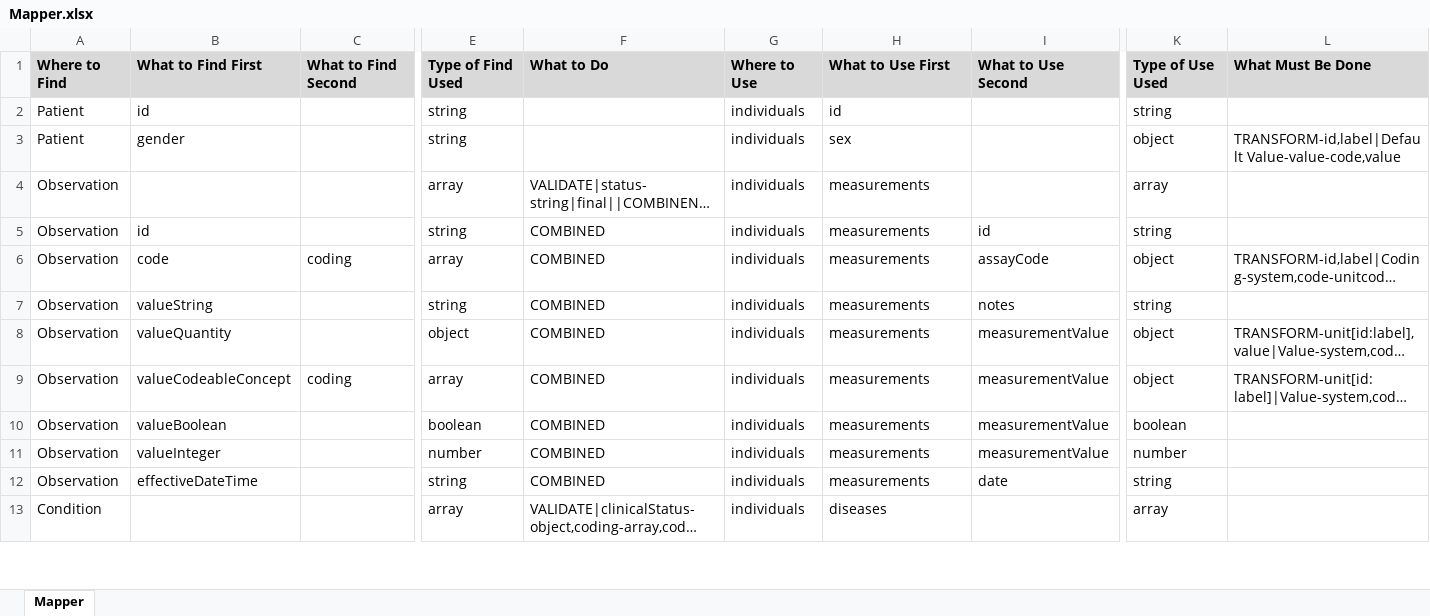
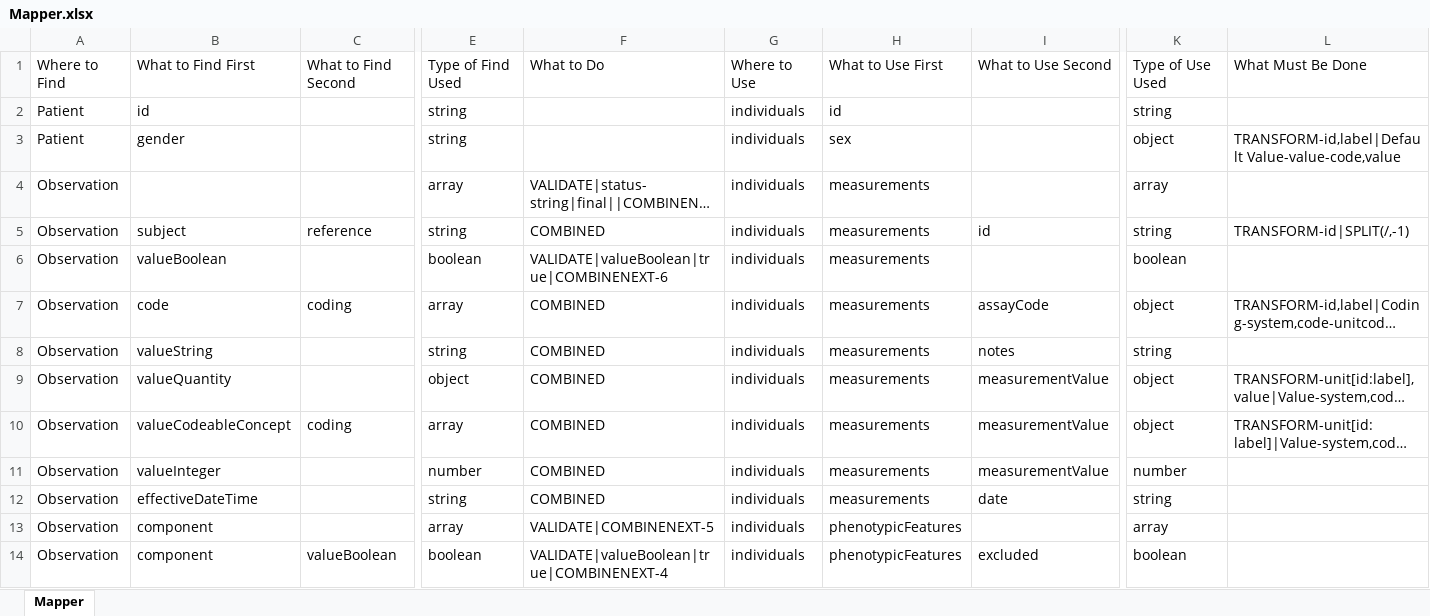
Before and after one commit to swrepo14461/ETL-FHIR-Beacon, an Excel workbook: Mapper.xlsx, sheet Mapper, drawn as a sheet; only a part is shown, gaps mark what is left out; the shorter side is filled out with more unchanged rows; long unchanged cells end in …; values as stored, in another font and other column widths than the file's, no borders; removed rows and columns are numbered as before the commit, all else as after; rows hold the shown columns only; the diff covers the shown part only; the diff names each change by its address in the sheet, - before the commit and + after, or states it on an @@ line.

Commit message:
adjustment to Observation.valueBoolean Observation.subject.reference Observation.component[] Condition.subject.reference Procedure.subject.reference AllergyIntolerance.patient.reference Drop Medication.id MedicationDispense.subject.reference MedicationDispense.dosageInstruction[] FamilyMemberHistory.subject.reference

```diff
--- a/Mapper.xlsx (sheet Mapper)
+++ b/Mapper.xlsx (sheet Mapper)
@@ A1:L1 fill: #D9D9D9 → none, bold: on → off @@
-B5: id
+B5: subject
-C5: (empty)
+C5: reference
-L5: (empty)
+L5: TRANSFORM-id|SPLIT(/,-1)
+row 6: Observation | valueBoolean |  | boolean | VALIDATE|valueBoolean|true|COMBINENEXT-6 | individuals | measurements |  | boolean
-row 10: Observation | valueBoolean |  | boolean | COMBINED | individuals | measurements | measurementValue | boolean
+row 13: Observation | component |  | array | VALIDATE|COMBINENEXT-5 | individuals | phenotypicFeatures |  | array
+row 14: Observation | component | valueBoolean | boolean | VALIDATE|valueBoolean|true|COMBINENEXT-4 | individuals | phenotypicFeatures | excluded | boolean
```
Also changed, not shown: 6 added rows, 1 removed row, 17 edited cells and cell formats elsewhere in this sheet.
